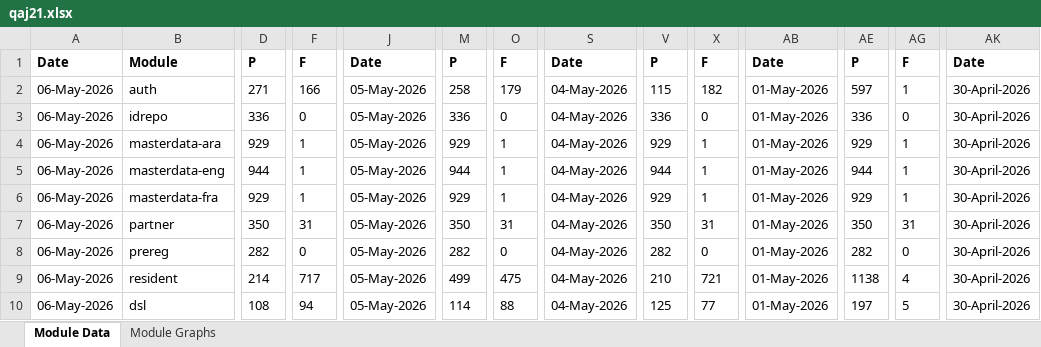
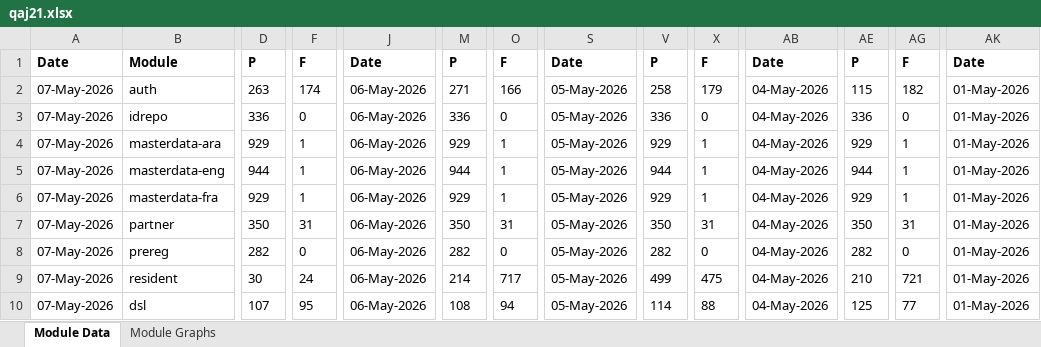
Before and after one commit to mosip/test-management, an Excel workbook: minio-report-tracker/xlxs/qaj21.xlsx, sheet Module Data, drawn as a sheet; only a part is shown, gaps mark what is left out; values as stored, in another font and other column widths than the file's, no borders; the diff covers the shown part only; the diff names each change by its address in the sheet, - before the commit and + after, or states it on an @@ line.

```diff
--- a/minio-report-tracker/xlxs/qaj21.xlsx (sheet Module Data)
+++ b/minio-report-tracker/xlxs/qaj21.xlsx (sheet Module Data)
-A2:A10: 06-May-2026
+A2:A10: 07-May-2026
-D2: 271
+D2: 263
-F2: 166
+F2: 174
-J2:J10: 05-May-2026
+J2:J10: 06-May-2026
-M2: 258
+M2: 271
-O2: 179
+O2: 166
-S2:S10: 04-May-2026
+S2:S10: 05-May-2026
-V2: 115
+V2: 258
-X2: 182
+X2: 179
-AB2:AB10: 01-May-2026
+AB2:AB10: 04-May-2026
-AE2: 597
+AE2: 115
-AG2: 1
+AG2: 182
-AK2:AK10: 30-April-2026
+AK2:AK10: 01-May-2026
-D9: 214
+D9: 30
-F9: 717
+F9: 24
-M9: 499
+M9: 214
-O9: 475
+O9: 717
-V9: 210
+V9: 499
-X9: 721
+X9: 475
-AE9: 1138
+AE9: 210
-AG9: 4
+AG9: 721
-D10: 108
+D10: 107
-F10: 94
+F10: 95
-M10: 114
+M10: 108
-O10: 88
+O10: 94
-V10: 125
+V10: 114
-X10: 77
+X10: 88
-AE10: 197
+AE10: 125
-AG10: 5
+AG10: 77
```
Also changed, not shown: 10 edited cells elsewhere in this sheet, charts or pictures, minio-report-tracker/xlxs/collab.xlsx, minio-report-tracker/xlxs/dev01.xlsx, 14 other files.
